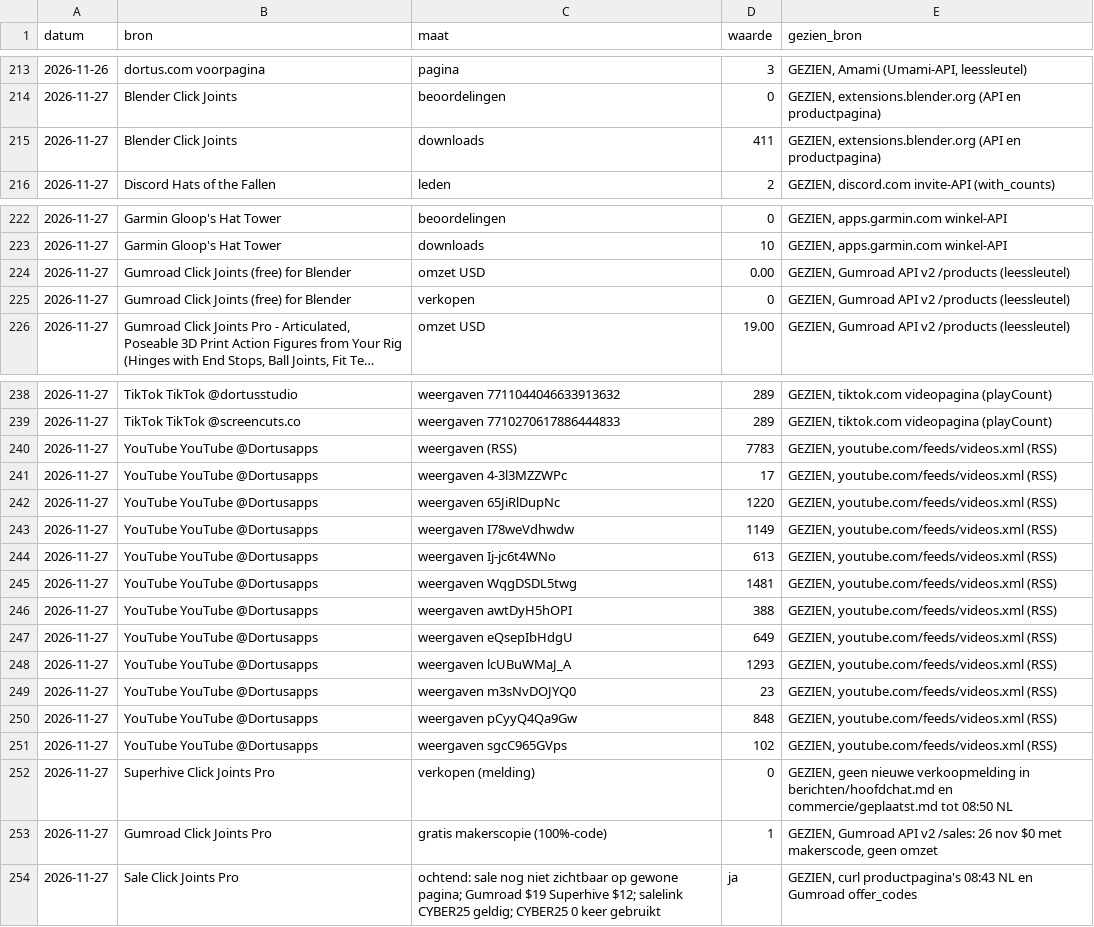
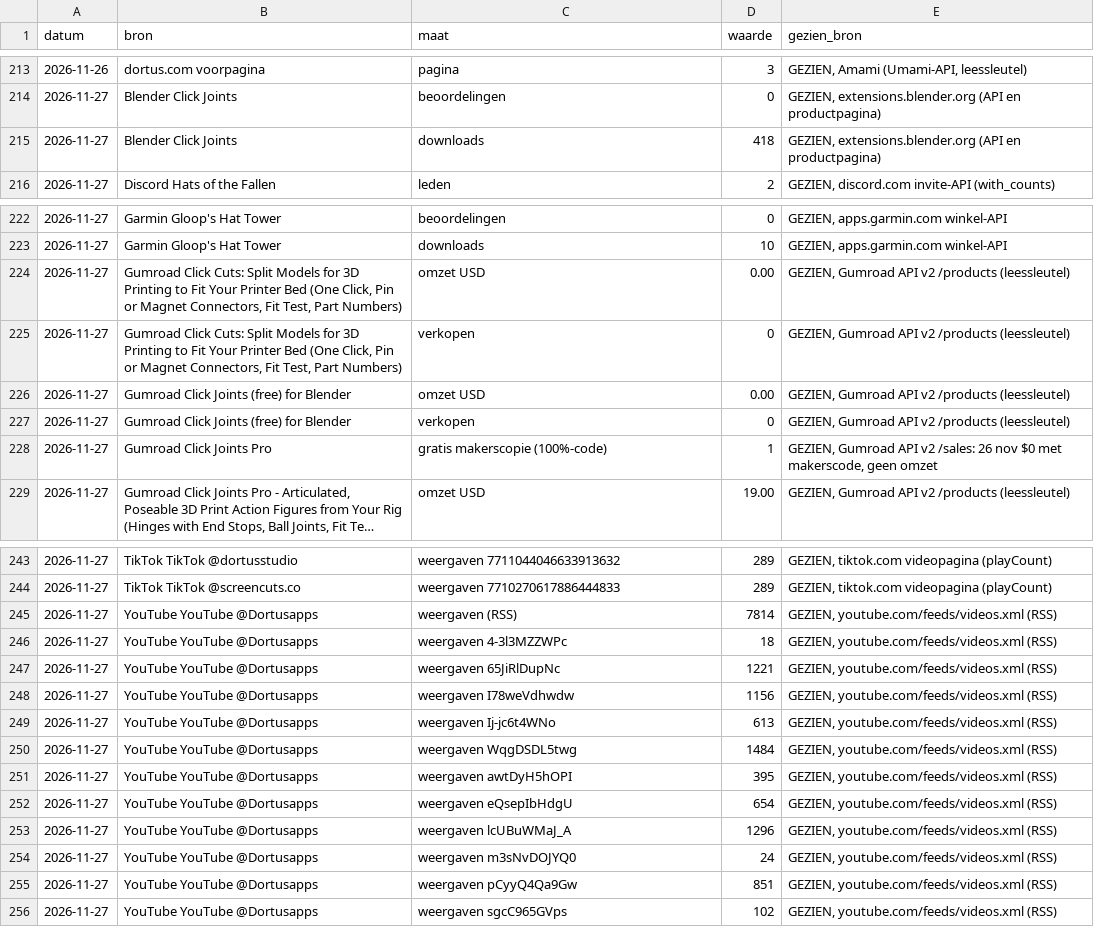
Before and after one commit to thijsduinhouwer2002-coder/dortus-hq, a CSV file: organisatie/meten/dag.csv, drawn as a sheet; only a part is shown, gaps mark what is left out; long unchanged cells end in …; addresses are those after the commit; the diff names each change by its address in the sheet, - before the commit and + after, or states it on an @@ line.

```diff
--- a/organisatie/meten/dag.csv
+++ b/organisatie/meten/dag.csv
-D215 (waarde): 411
+D215 (waarde): 418
+row 224: 2026-11-27 | Gumroad Click Cuts: Split Models for 3D Printing to Fit Your Printer Bed (One Click, Pin or Magnet Connectors, Fit Test, Part Numbers) | omzet USD | 0.00 | GEZIEN, Gumroad API v2 /products (leessleutel)
+row 225: 2026-11-27 | Gumroad Click Cuts: Split Models for 3D Printing to Fit Your Printer Bed (One Click, Pin or Magnet Connectors, Fit Test, Part Numbers) | verkopen | 0 | GEZIEN, Gumroad API v2 /products (leessleutel)
@@ row 253 moved to row 228: 2026-11-27 @@
-D245 (waarde): 7783
+D245 (waarde): 7814
-D246 (waarde): 17
+D246 (waarde): 18
-D247 (waarde): 1220
+D247 (waarde): 1221
-D248 (waarde): 1149
+D248 (waarde): 1156
-D250 (waarde): 1481
+D250 (waarde): 1484
-D251 (waarde): 388
+D251 (waarde): 395
-D252 (waarde): 649
+D252 (waarde): 654
-D253 (waarde): 1293
+D253 (waarde): 1296
-D254 (waarde): 23
+D254 (waarde): 24
-D255 (waarde): 848
+D255 (waarde): 851
@@ row 252 moved to row 238: 2026-11-27 @@
@@ row 254 moved to row 235: 2026-11-27 @@
```
Also changed, not shown: organisatie/scorebord-data.csv, 1 other file.
